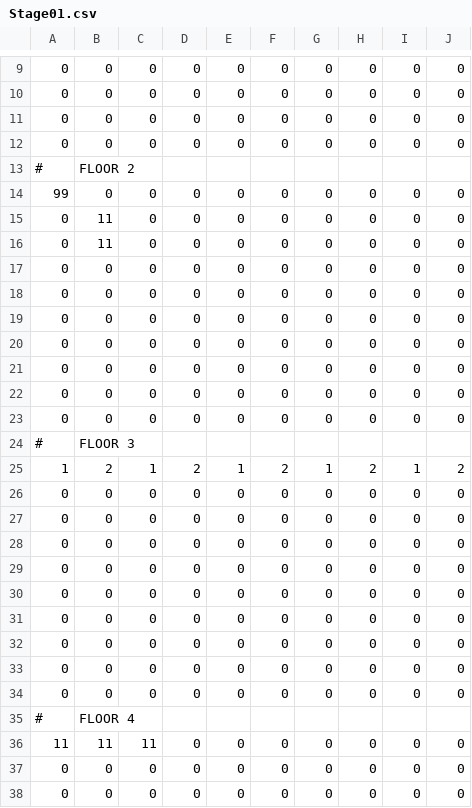
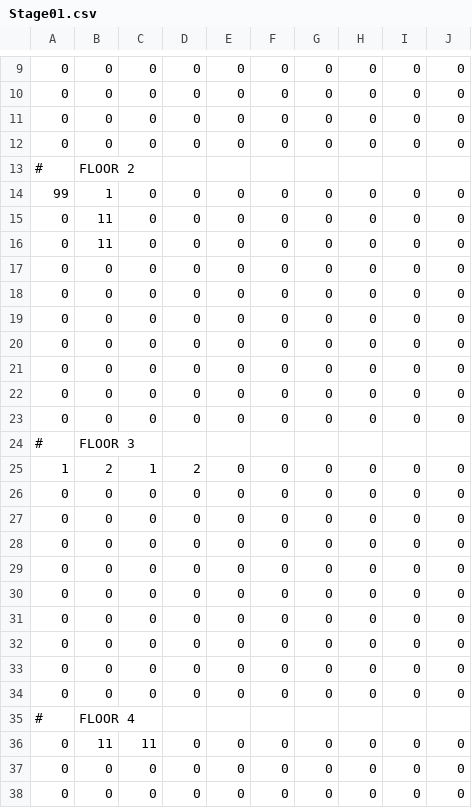
Before and after one commit to idham9206/SlimeDungeonCrawl, a CSV file: Resources/Data/Stage01.csv, drawn as a sheet; only a part is shown, gaps mark what is left out.

```diff
--- a/Resources/Data/Stage01.csv
+++ b/Resources/Data/Stage01.csv
@@ -13,3 +13,3 @@
 #,FLOOR 2,,,,,,,,
-99,0,0,0,0,0,0,0,0,0
+99,1,0,0,0,0,0,0,0,0
 0,11,0,0,0,0,0,0,0,0
@@ -24,3 +24,3 @@
 #,FLOOR 3,,,,,,,,
-1,2,1,2,1,2,1,2,1,2
+1,2,1,2,0,0,0,0,0,0
 0,0,0,0,0,0,0,0,0,0
@@ -35,3 +35,3 @@
 #,FLOOR 4,,,,,,,,
-11,11,11,0,0,0,0,0,0,0
+0,11,11,0,0,0,0,0,0,0
 0,0,0,0,0,0,0,0,0,0
```
Also changed, not shown: 17 other files.
